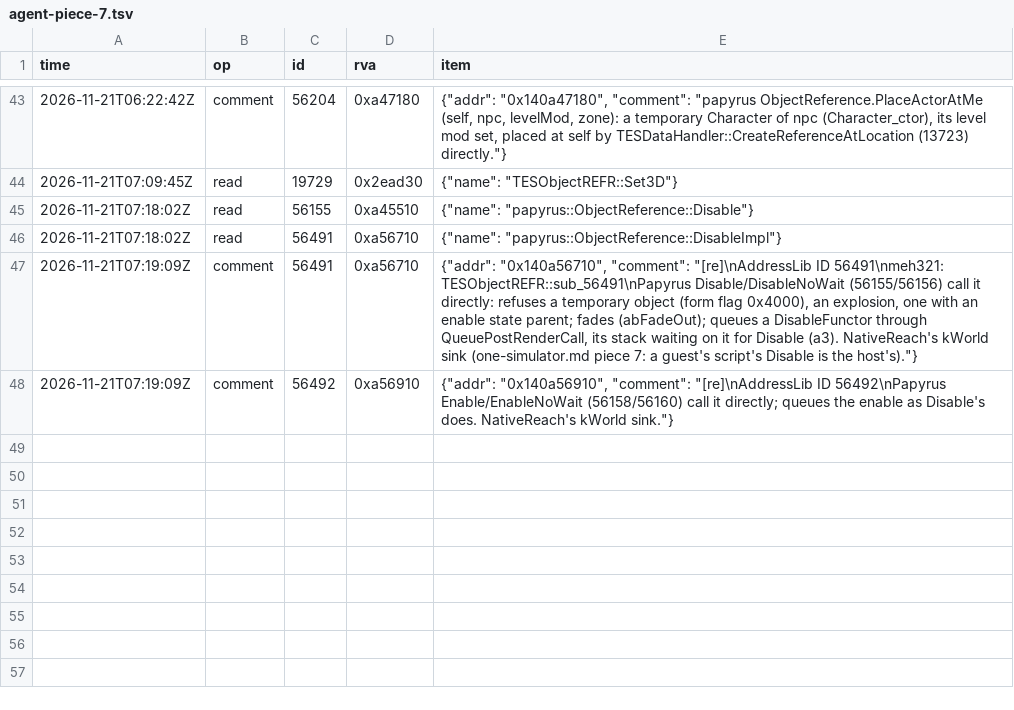
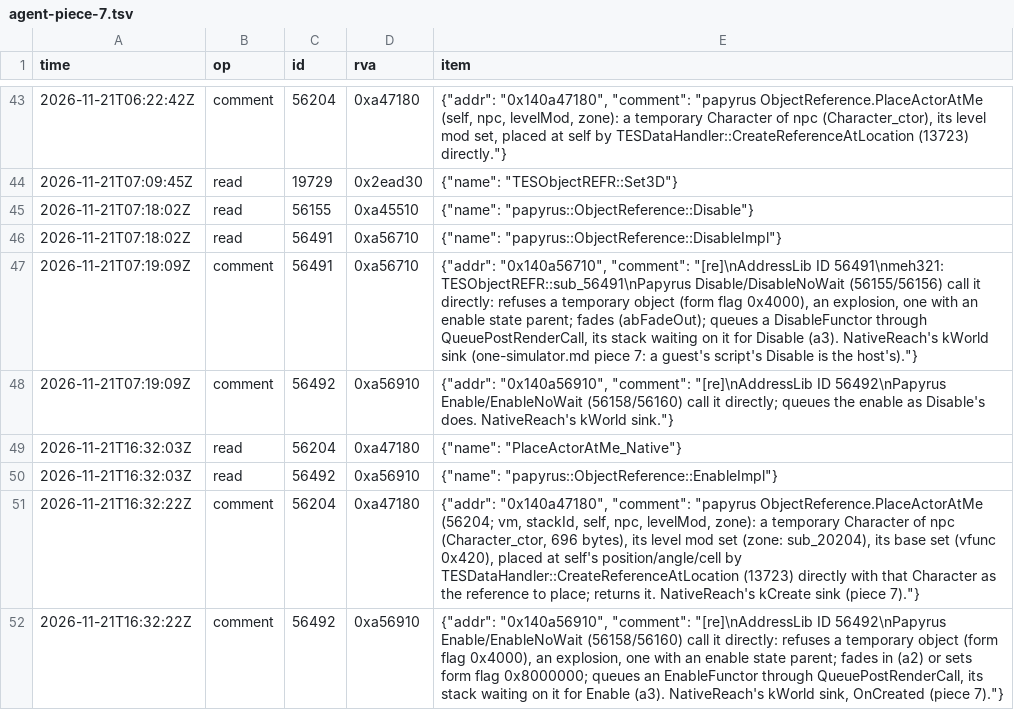
Before and after one commit to blockheads/SkyrimCoop, a TSV file: docs/re/journal/1.7.104/agent-piece-7.tsv, drawn as a sheet; only a part is shown, gaps mark what is left out; the diff names each change by its address in the sheet, - before the commit and + after, or states it on an @@ line.

```diff
--- a/docs/re/journal/1.7.104/agent-piece-7.tsv
+++ b/docs/re/journal/1.7.104/agent-piece-7.tsv
+row 49: 2026-11-21T16:32:03Z | read | 56204 | 0xa47180 | {"name": "PlaceActorAtMe_Native"}
+row 50: 2026-11-21T16:32:03Z | read | 56492 | 0xa56910 | {"name": "papyrus::ObjectReference::EnableImpl"}
+row 51: 2026-11-21T16:32:22Z | comment | 56204 | 0xa47180 | {"addr": "0x140a47180", "comment": "papyrus ObjectReference.PlaceActorAtMe (56204; vm, stackId, self, npc, levelMod, zone): a temporary Character of npc (Character_ctor, 696 bytes), its level mod set (zone: sub_20204), its base set (vfunc 0x420), placed at self's position/angle/cell by TESDataHandler::CreateReferenceAtLocation (13723) directly with that Character as the reference to place; returns it. NativeReach's kCreate sink (piece 7)."}
+row 52: 2026-11-21T16:32:22Z | comment | 56492 | 0xa56910 | {"addr": "0x140a56910", "comment": "[re]\nAddressLib ID 56492\nPapyrus Enable/EnableNoWait (56158/56160) call it directly: refuses a temporary object (form flag 0x4000), an explosion, one with an enable state parent; fades in (a2) or sets form flag 0x8000000; queues an EnableFunctor through QueuePostRenderCall, its stack waiting on it for Enable (a3). NativeReach's kWorld sink, OnCreated (piece 7)."}
```
Also changed, not shown: 32 other files.
